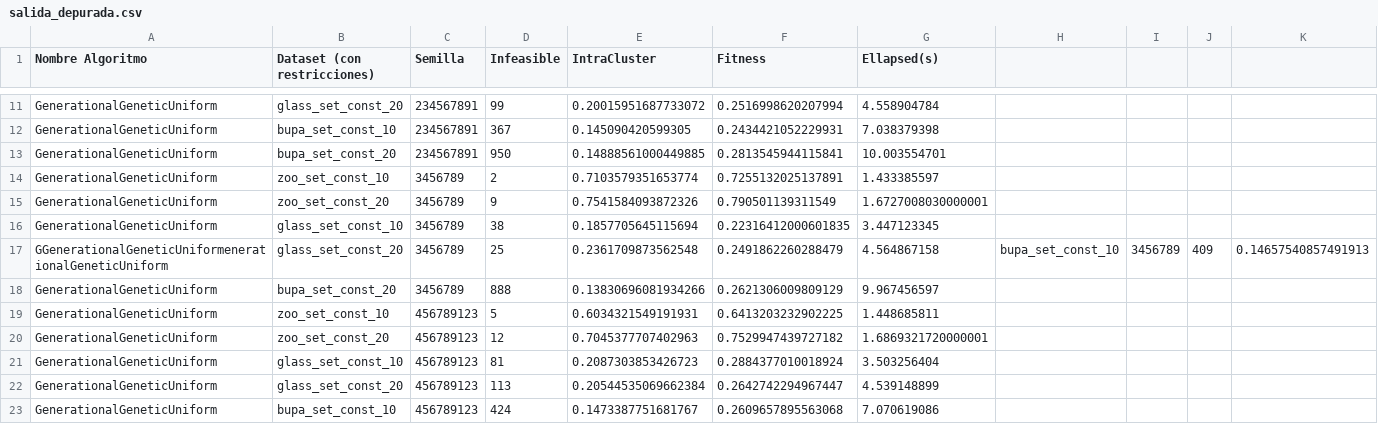
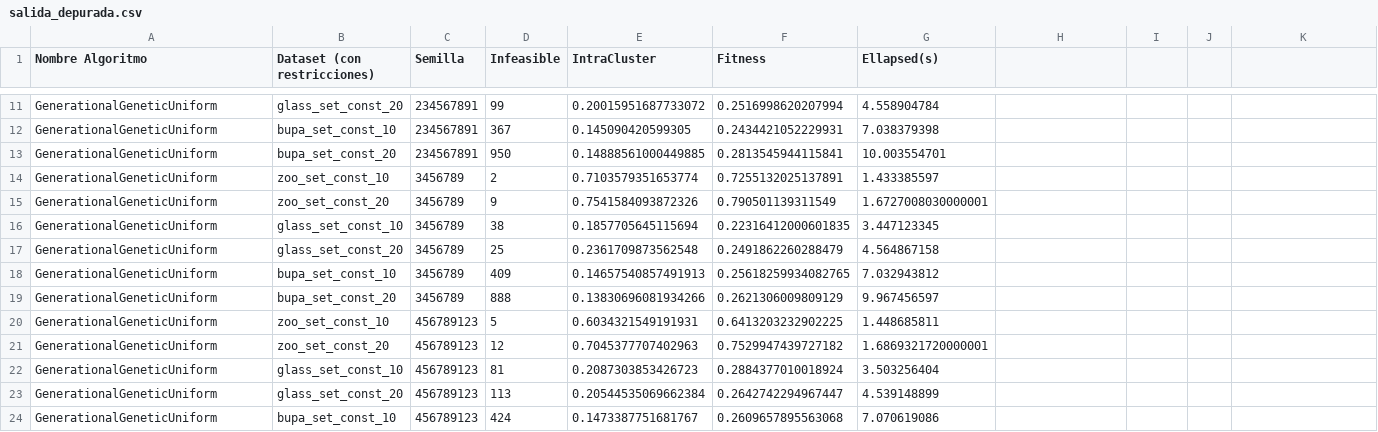
Before and after one commit to SergioQuijanoRey/PracticasMetaheuristicas, a CSV file: salida_depurada.csv, drawn as a sheet; only a part is shown, gaps mark what is left out; removed rows and columns are numbered as before the commit, all else as after; rows hold the shown columns only; the diff names each change by its address in the sheet, - before the commit and + after, or states it on an @@ line.

Commit message:
fix: pequeño problema en el fichero csv

```diff
--- a/salida_depurada.csv
+++ b/salida_depurada.csv
-row 17: GGenerationalGeneticUniformenerationalGeneticUniform | glass_set_const_20 | 3456789 | 25 | 0.2361709873562548 | 0.2491862260288479 | 4.564867158 | bupa_set_const_10 | 3456789 | 409 | 0.14657540857491913
+row 17: GenerationalGeneticUniform | glass_set_const_20 | 3456789 | 25 | 0.2361709873562548 | 0.2491862260288479 | 4.564867158
+row 18: GenerationalGeneticUniform | bupa_set_const_10 | 3456789 | 409 | 0.14657540857491913 | 0.25618259934082765 | 7.032943812
```
